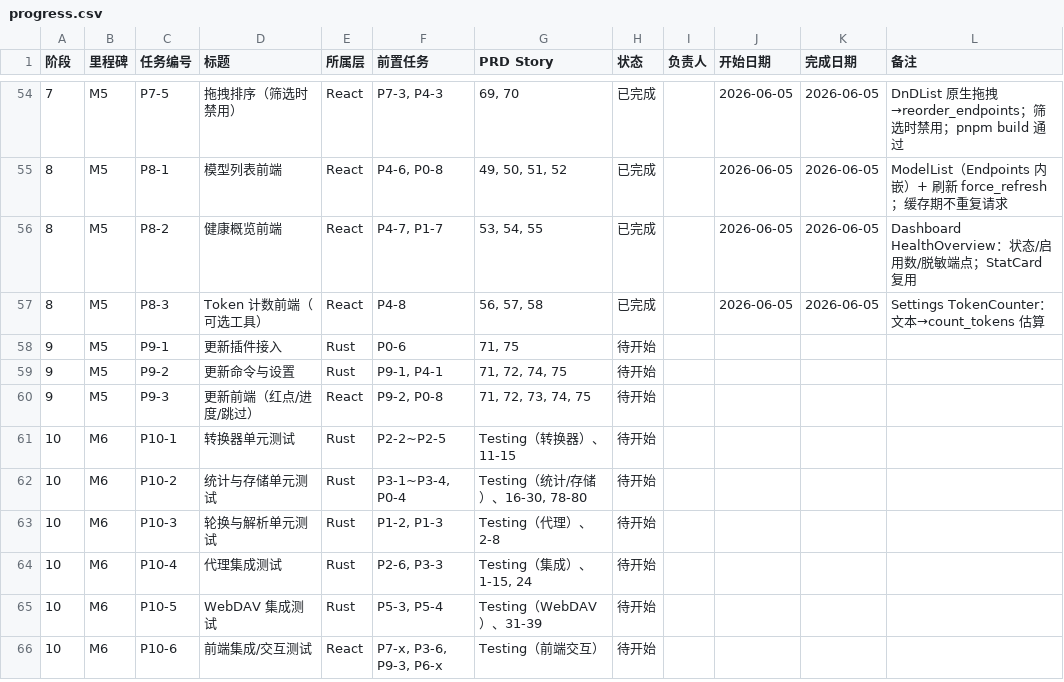
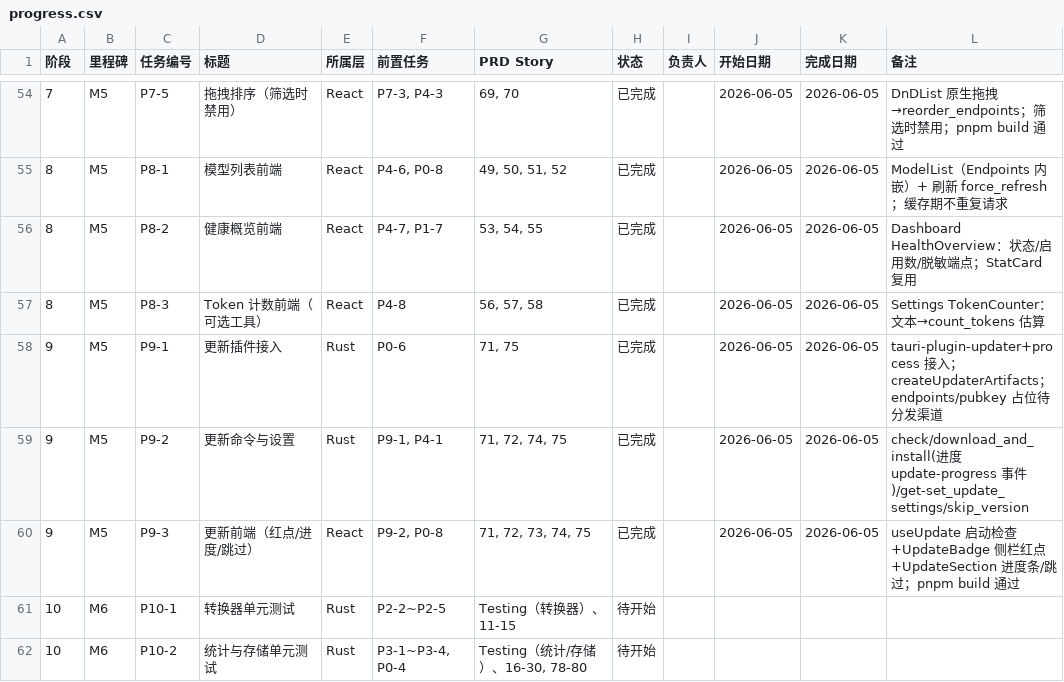
Before and after one commit to ipumpkin17/ccMesh, a CSV file: r-app/docs/task-plan/progress.csv, drawn as a sheet; only a part is shown, gaps mark what is left out; the shorter side is filled out with more unchanged rows.

Commit message:
feat(update): updater/process plugins, update commands and config
Register tauri-plugin-updater + tauri-plugin-process; createUpdaterArtifacts + placeholder updater config (endpoints/pubkey pending distribution); capabilities updater/process; commands check_for_updates, download_and_install (update-progress events), get/set_update_settings, skip_version.

```diff
--- a/r-app/docs/task-plan/progress.csv
+++ b/r-app/docs/task-plan/progress.csv
@@ -57,5 +57,5 @@
 8,M5,P8-3,Token 计数前端（可选工具）,React,"P4-8","56, 57, 58",已完成,,2026-06-05,2026-06-05,Settings TokenCounter：文本→count_tokens 估算
-9,M5,P9-1,更新插件接入,Rust,"P0-6","71, 75",待开始,,,,
-9,M5,P9-2,更新命令与设置,Rust,"P9-1, P4-1","71, 72, 74, 75",待开始,,,,
-9,M5,P9-3,更新前端（红点/进度/跳过）,React,"P9-2, P0-8","71, 72, 73, 74, 75",待开始,,,,
+9,M5,P9-1,更新插件接入,Rust,"P0-6","71, 75",已完成,,2026-06-05,2026-06-05,tauri-plugin-updater+process 接入；createUpdaterArtifacts；endpoints/pubkey 占位待分发渠道
+9,M5,P9-2,更新命令与设置,Rust,"P9-1, P4-1","71, 72, 74, 75",已完成,,2026-06-05,2026-06-05,check/download_and_install(进度 update-progress 事件)/get-set_update_settings/skip_version
+9,M5,P9-3,更新前端（红点/进度/跳过）,React,"P9-2, P0-8","71, 72, 73, 74, 75",已完成,,2026-06-05,2026-06-05,useUpdate 启动检查+UpdateBadge 侧栏红点+UpdateSection 进度条/跳过；pnpm build 通过
 10,M6,P10-1,转换器单元测试,Rust,"P2-2~P2-5","Testing（转换器）、11-15",待开始,,,,
```
Also changed, not shown: 7 other files.
